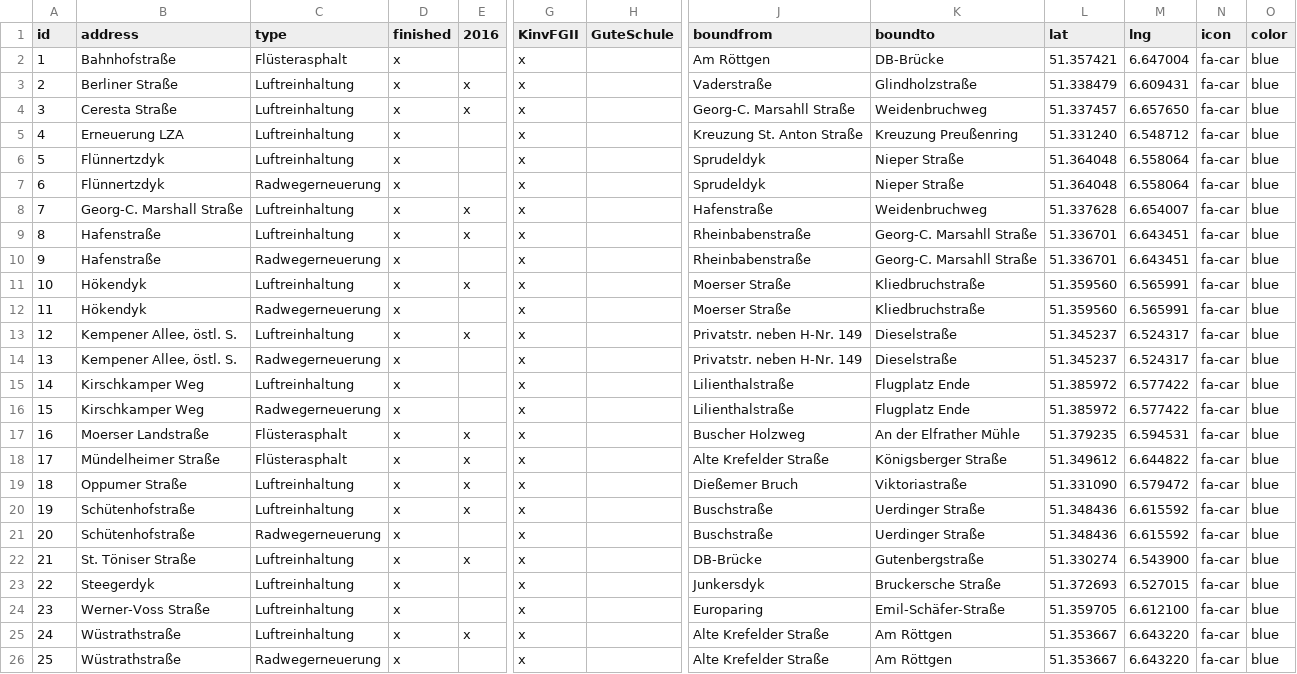
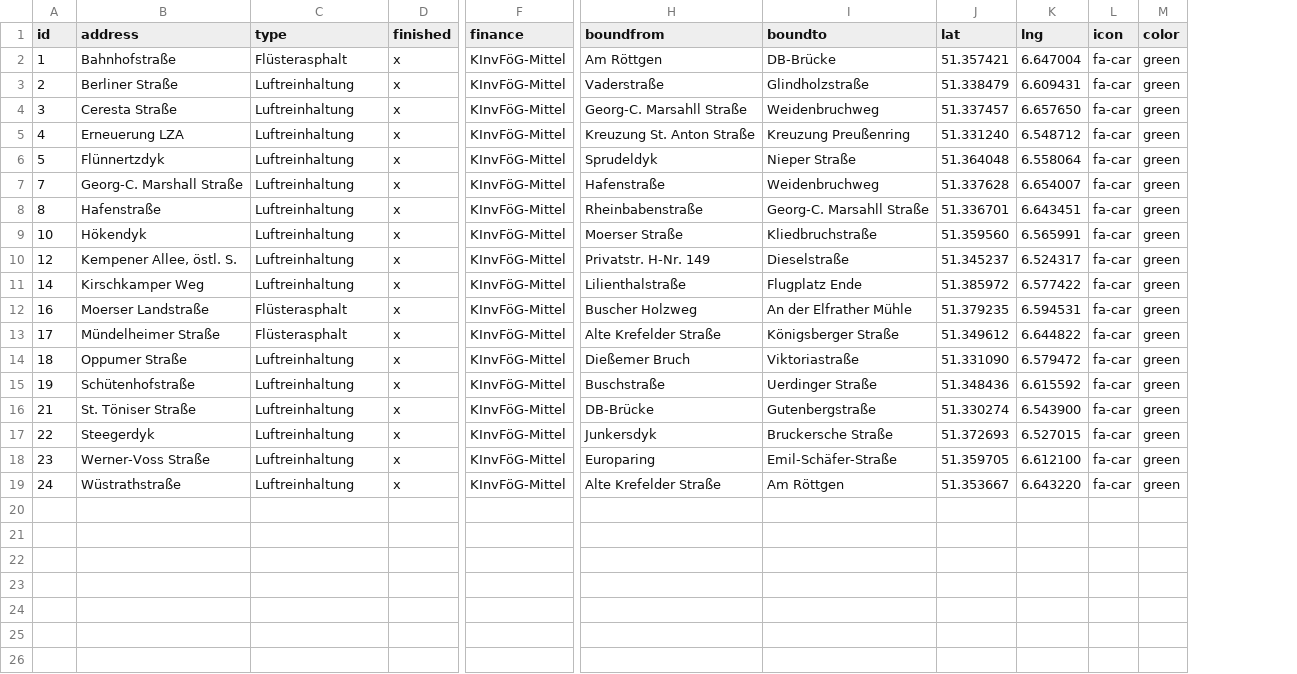
Before and after one commit to tursics/map-krefeld-kinvfoeg, a CSV file: data/data-kinvfog-streets.csv, drawn as a sheet; only a part is shown, gaps mark what is left out; removed rows and columns are numbered as before the commit, all else as after; rows hold the shown columns only; the diff names each change by its address in the sheet, - before the commit and + after, or states it on an @@ line.

Commit message:
show streets and bikeways (new data)

```diff
--- a/data/data-kinvfog-streets.csv
+++ b/data/data-kinvfog-streets.csv
-column E (2016), rows 3-4: x | x; rows 8-9: x | x; row 11: x; row 13: x; rows 17-20: all x; rows 22-25: x |  |  | x
-column G (KinvFGII), rows 2-6: all x; rows 8-9: x | x; row 11: x; row 13: x; row 15: x; rows 17-20: all x; rows 22-25: all x
-column H (GuteSchule), empty
+column F (finance), rows 2-19: all KInvFöG-Mittel
-M2:M6 (color): blue
+M2:M6 (color): green
-row 7: 6 | Flünnertzdyk | Radwegerneuerung | x |  | x |  | Sprudeldyk | Nieper Straße | 51.364048 | 6.558064 | fa-car | blue
-M7:M8 (color): blue
+M7:M8 (color): green
-row 10: 9 | Hafenstraße | Radwegerneuerung | x |  | x |  | Rheinbabenstraße | Georg-C. Marsahll Straße | 51.336701 | 6.643451 | fa-car | blue
-M9 (color): blue
+M9 (color): green
-row 12: 11 | Hökendyk | Radwegerneuerung | x |  | x |  | Moerser Straße | Kliedbruchstraße | 51.359560 | 6.565991 | fa-car | blue
-H10 (boundfrom): Privatstr. neben H-Nr. 149
+H10 (boundfrom): Privatstr. H-Nr. 149
-M10 (color): blue
+M10 (color): green
-row 14: 13 | Kempener Allee, östl. S. | Radwegerneuerung | x |  | x |  | Privatstr. neben H-Nr. 149 | Dieselstraße | 51.345237 | 6.524317 | fa-car | blue
-M11 (color): blue
+M11 (color): green
-row 16: 15 | Kirschkamper Weg | Radwegerneuerung | x |  | x |  | Lilienthalstraße | Flugplatz Ende | 51.385972 | 6.577422 | fa-car | blue
-M12:M15 (color): blue
+M12:M15 (color): green
-row 21: 20 | Schütenhofstraße | Radwegerneuerung | x |  | x |  | Buschstraße | Uerdinger Straße | 51.348436 | 6.615592 | fa-car | blue
-M16:M19 (color): blue
+M16:M19 (color): green
-row 26: 25 | Wüstrathstraße | Radwegerneuerung | x |  | x |  | Alte Krefelder Straße | Am Röttgen | 51.353667 | 6.643220 | fa-car | blue
```
Also changed, not shown: 7 other files.
